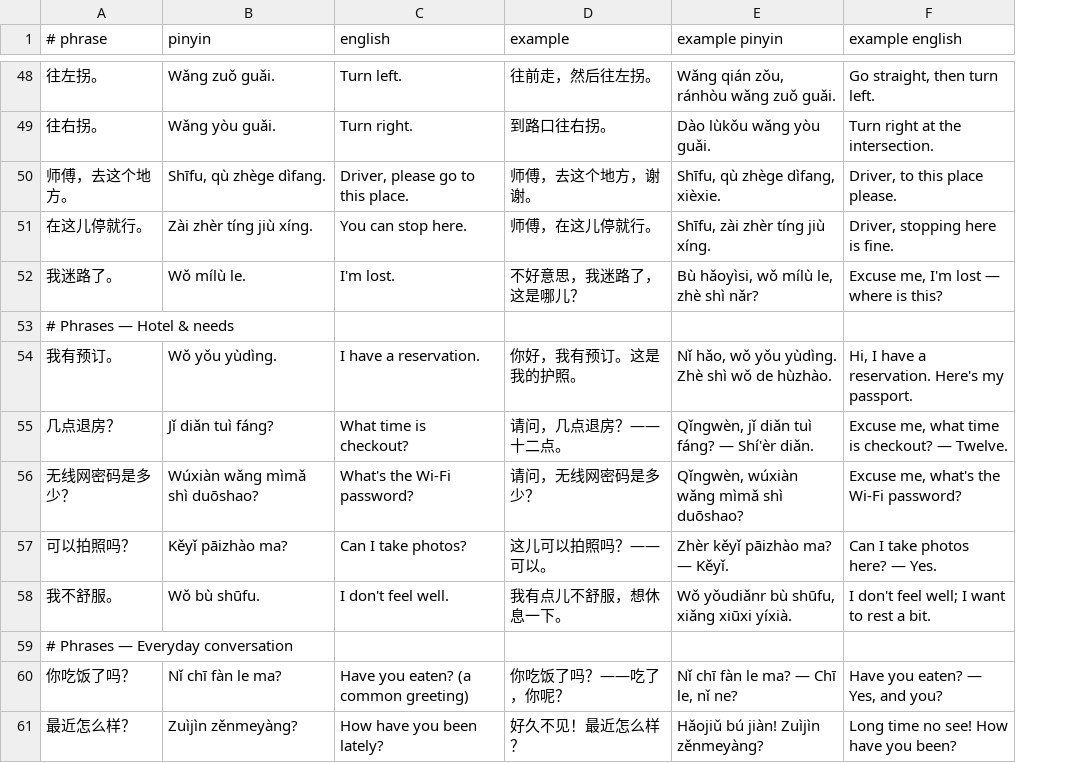
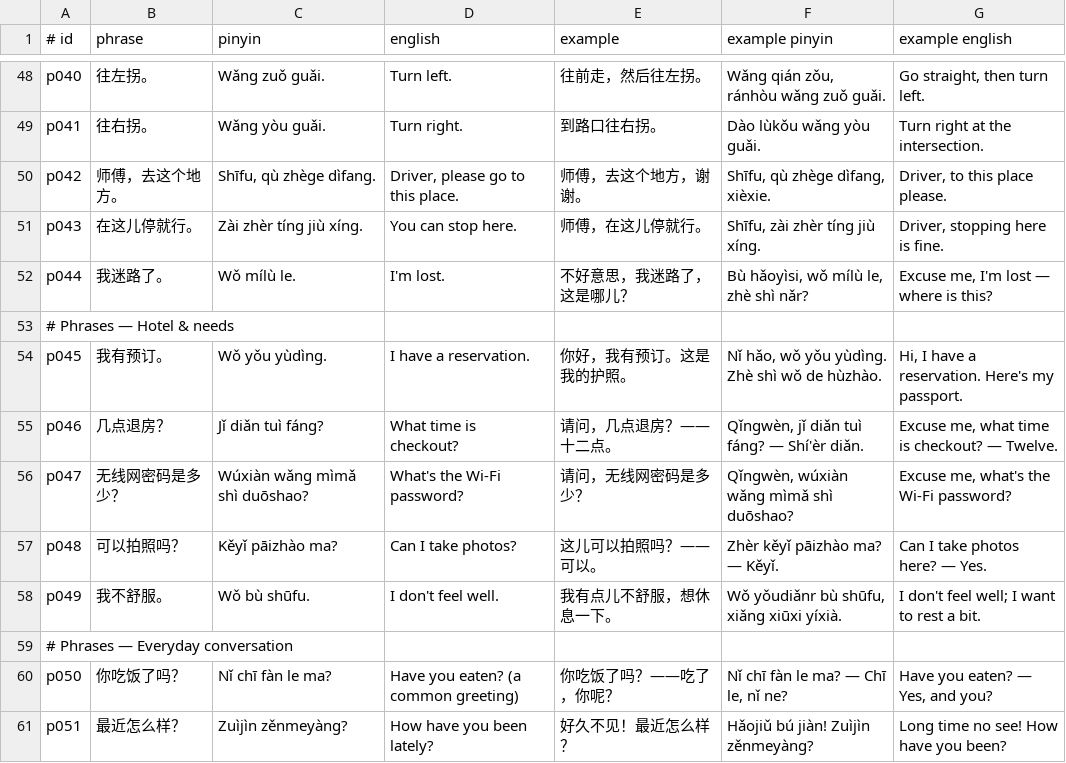
Before and after one commit to kevin-nam/mandarin-daily, a TSV file: content/phrases.tsv, drawn as a sheet; only a part is shown, gaps mark what is left out; addresses are those after the commit; the diff covers the shown part only; the diff names each change by its address in the sheet, - before the commit and + after, or states it on an @@ line.

```diff
--- a/content/phrases.tsv
+++ b/content/phrases.tsv
+column A (# id), rows 48-61: p040 | p041 | p042 | p043 | p044 | # Phrases — Hotel & needs | p045 | p046 | p047 | p048 | p049 | # Phrases — Everyday conversation | p050 | p051
-B1: # phrase
+B1: phrase
-B53 (phrase): # Phrases — Hotel & needs
+B53 (phrase): (empty)
-B59 (phrase): # Phrases — Everyday conversation
+B59 (phrase): (empty)
```
Also changed, not shown: 7 edited cells elsewhere in this file, content/words1.tsv, content/words2.tsv, 19 other files.
